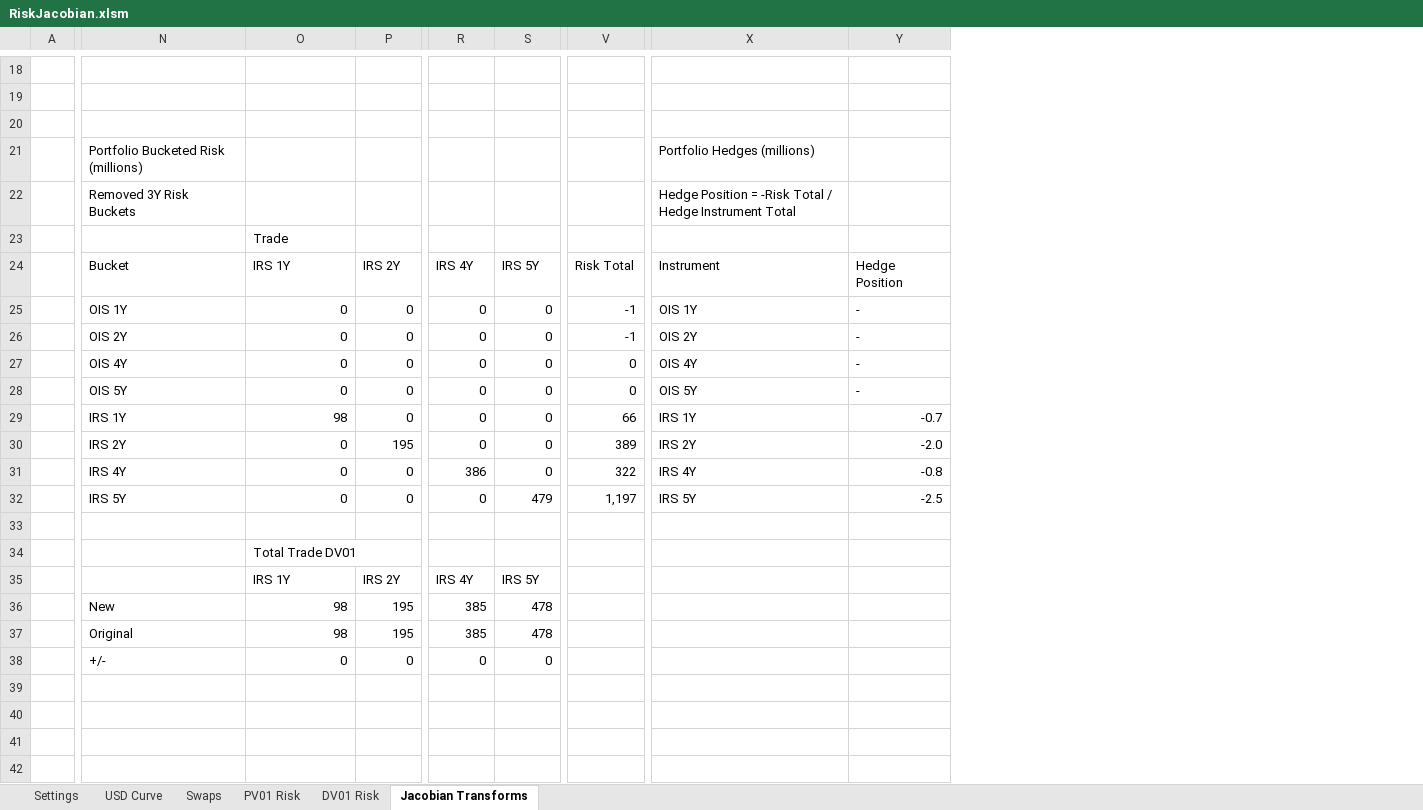
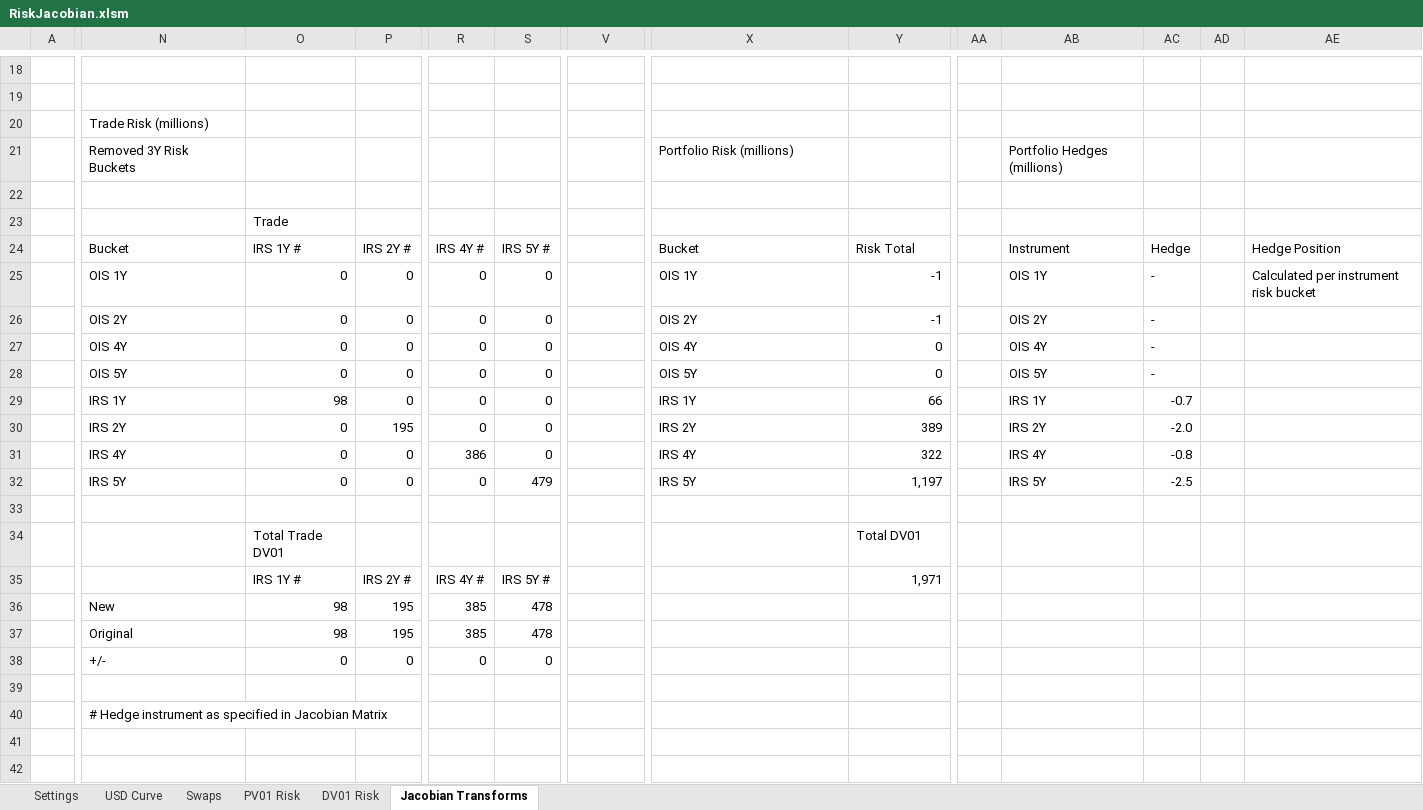
Before and after one commit to nburgessx/SwapsBook, an Excel workbook: .Excel/RiskJacobian.xlsm, sheet Jacobian Transforms, drawn as a sheet; only a part is shown, gaps mark what is left out; values as stored, in another font and other column widths than the file's, no cell formats; charts and pictures not drawn; removed rows and columns are numbered as before the commit, all else as after; rows hold the shown columns only; the diff covers the shown part only; the diff names each change by its address in the sheet, - before the commit and + after, or states it on an @@ line.

```diff
--- a/.Excel/RiskJacobian.xlsm (sheet Jacobian Transforms)
+++ b/.Excel/RiskJacobian.xlsm (sheet Jacobian Transforms)
+column AA, empty
+column AB, row 21: Portfolio Hedges (millions); rows 24-32: Instrument | OIS 1Y | OIS 2Y | OIS 4Y | OIS 5Y | IRS 1Y | IRS 2Y | IRS 4Y | IRS 5Y
+column AC, rows 24-32: Hedge | - | - | - | - | -0.7 | -2.0 | -0.8 | -2.5
+column AD, empty
+column AE, rows 24-25: Hedge Position | Calculated per instrument risk bucket
-N20: (empty)
+N20: Trade Risk (millions)
-N21: Portfolio Bucketed Risk (millions)
+N21: Removed 3Y Risk Buckets
-X21: Portfolio Hedges (millions)
+X21: Portfolio Risk (millions)
-row 22:  | Removed 3Y Risk Buckets |  |  |  |  |  | Hedge Position = -Risk Total / Hedge Instrument Total
+row 22: (empty)
-O24: IRS 1Y
+O24: IRS 1Y #
-P24: IRS 2Y
+P24: IRS 2Y #
-R24: IRS 4Y
+R24: IRS 4Y #
-S24: IRS 5Y
+S24: IRS 5Y #
-V24: Risk Total
+V24: (empty)
-X24: Instrument
+X24: Bucket
-Y24: Hedge Position
+Y24: Risk Total
-V25:V26: -1
+V25:V26: (empty)
-Y25:Y26: -
+Y25:Y26: -1
-V27:V28: 0
+V27:V28: (empty)
-Y27:Y28: -
+Y27:Y28: 0
-V29: 66
+V29: (empty)
-Y29: -0.7
+Y29: 66
-V30: 389
+V30: (empty)
-Y30: -2.0
+Y30: 389
-V31: 322
+V31: (empty)
-Y31: -0.8
+Y31: 322
-V32: 1,197
+V32: (empty)
-Y32: -2.5
+Y32: 1,197
-Y34: (empty)
+Y34: Total DV01
-O35: IRS 1Y
+O35: IRS 1Y #
-P35: IRS 2Y
+P35: IRS 2Y #
-R35: IRS 4Y
+R35: IRS 4Y #
-S35: IRS 5Y
+S35: IRS 5Y #
-Y35: (empty)
+Y35: 1,971
-N40: (empty)
+N40: # Hedge instrument as specified in Jacobian Matrix
```
Also changed, not shown: 1 edited cell elsewhere in this sheet, sheet DV01 Risk, cell formats, formulas that keep their value, charts or pictures, 04 Yield Curves/06 Advanced Curve Features/RiskJacobian.xlsm.
